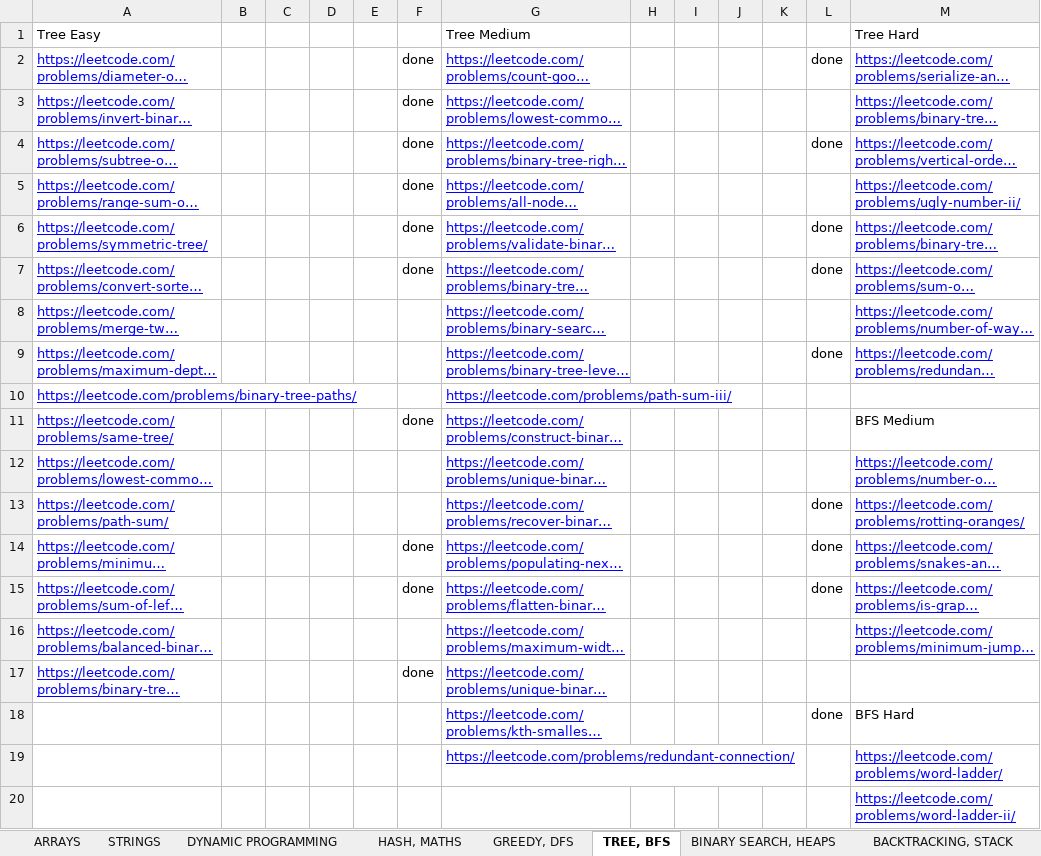
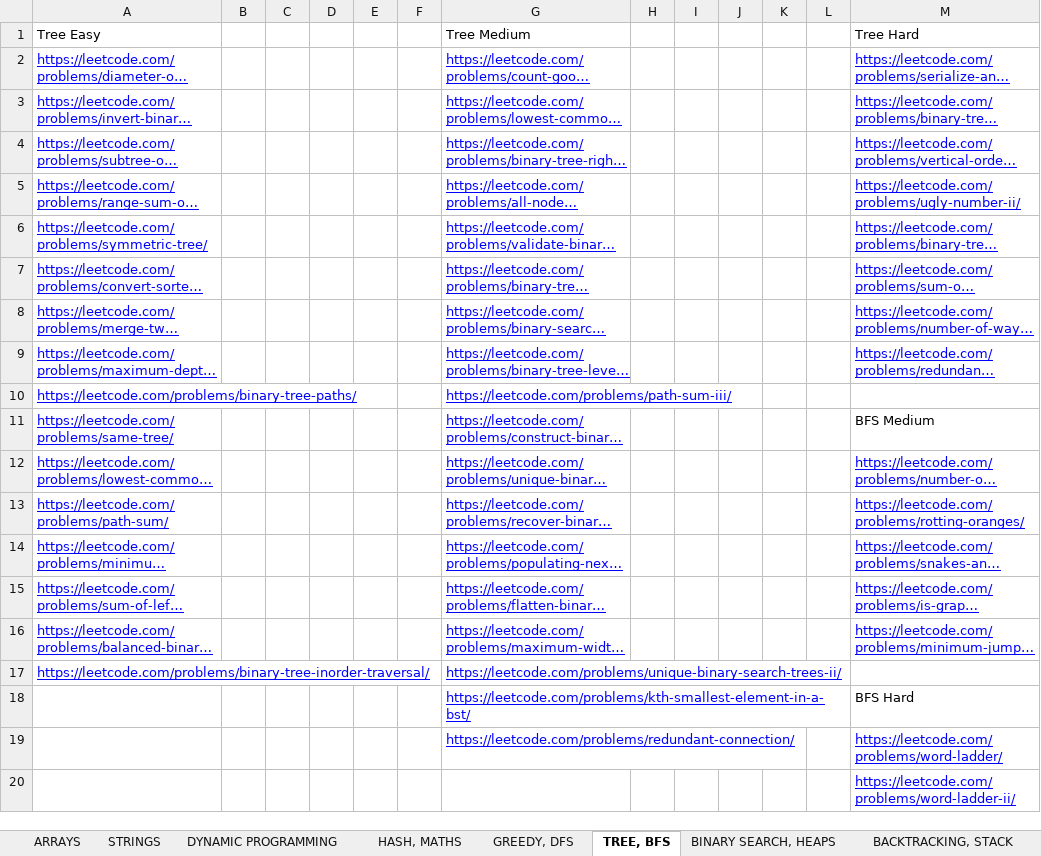
Before and after one commit to aryan-kaushik77/leetcode, an Excel workbook: leetcode qsn.xlsx, sheet TREE, BFS, drawn as a sheet; only a part is shown; long unchanged cells end in …; values as stored, in another font and other column widths than the file's, no borders; the diff names each change by its address in the sheet, - before the commit and + after, or states it on an @@ line.

```diff
--- a/leetcode qsn.xlsx (sheet TREE, BFS)
+++ b/leetcode qsn.xlsx (sheet TREE, BFS)
-F2:F7: done
+F2:F7: (empty)
-L2: done
+L2: (empty)
-L4: done
+L4: (empty)
-L6:L7: done
+L6:L7: (empty)
-L9: done
+L9: (empty)
-F11: done
+F11: (empty)
-L13:L15: done
+L13:L15: (empty)
-F14:F15: done
+F14:F15: (empty)
-F17: done
+F17: (empty)
-L18: done
+L18: (empty)
```
Also changed, not shown: sheet DYNAMIC PROGRAMMING, 3 other files.
